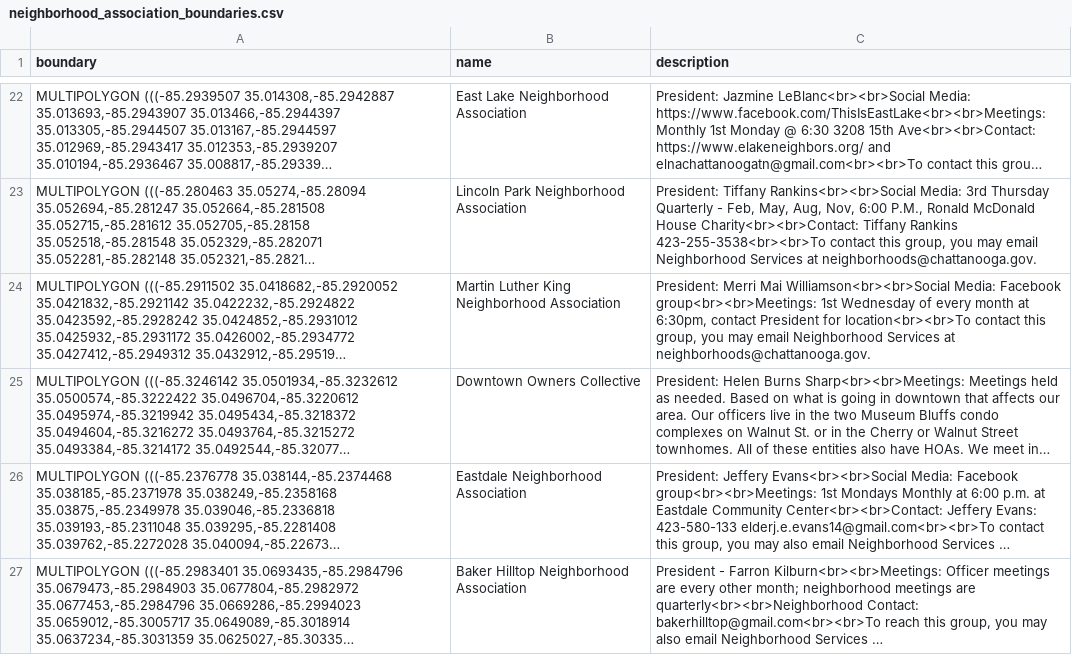
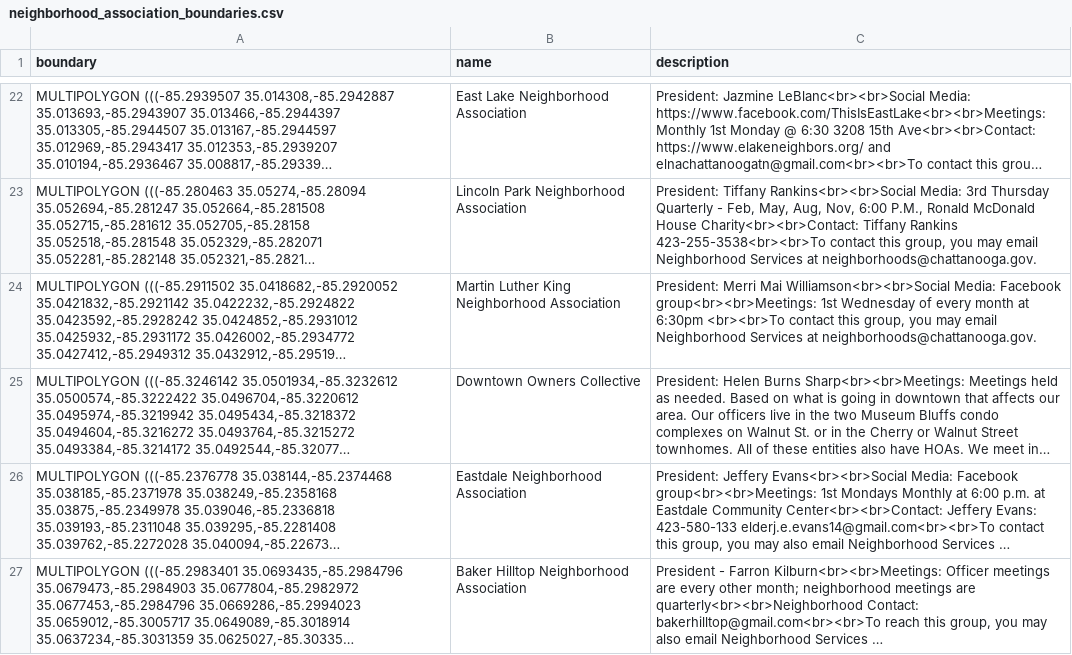
Before and after one commit to officeofperformancemanagement/neighborhood_association_boundaries, a CSV file: files/neighborhood_association_boundaries.csv, drawn as a sheet; only a part is shown, gaps mark what is left out; long unchanged cells end in …; the diff names each change by its address in the sheet, - before the commit and + after, or states it on an @@ line.

```diff
--- a/files/neighborhood_association_boundaries.csv
+++ b/files/neighborhood_association_boundaries.csv
-C24 (description): …month at 6:30pm, contact President for location<br><br>To contact this…
+C24 (description): …month at 6:30pm <br><br>To contact this…
```
Also changed, not shown: 1 other file.
